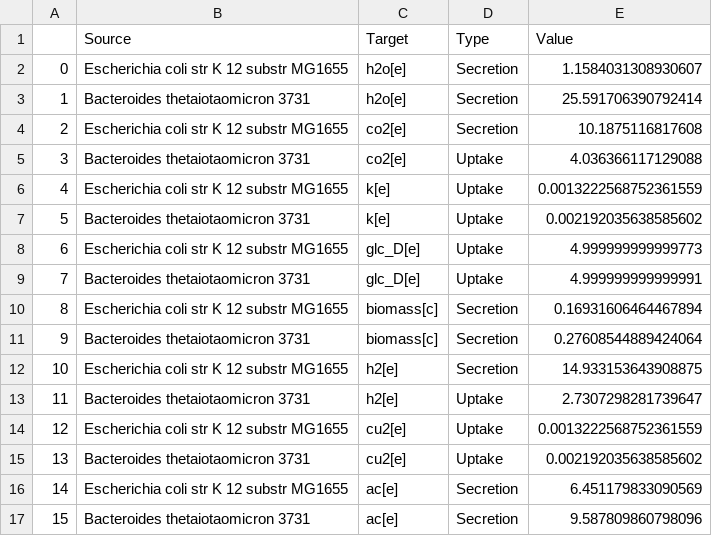
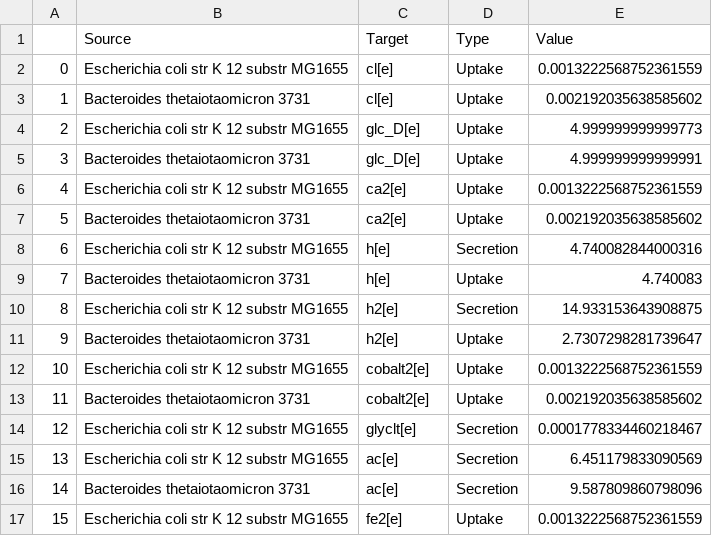
Before and after one commit to RSiegel03/giFBA, a CSV file: Examples/Results/giFBA_AGORA/EC_BT_edges.csv, drawn as a sheet; only a part is shown; the diff covers the shown part only.

```diff
--- a/Examples/Results/giFBA_AGORA/EC_BT_edges.csv
+++ b/Examples/Results/giFBA_AGORA/EC_BT_edges.csv
@@ -1,17 +1,17 @@
 ,Source,Target,Type,Value
-0,Escherichia coli str K 12 substr MG1655,h2o[e],Secretion,1.1584031308930607
-1,Bacteroides thetaiotaomicron 3731,h2o[e],Secretion,25.591706390792414
-2,Escherichia coli str K 12 substr MG1655,co2[e],Secretion,10.1875116817608
-3,Bacteroides thetaiotaomicron 3731,co2[e],Uptake,4.036366117129088
-4,Escherichia coli str K 12 substr MG1655,k[e],Uptake,0.0013222568752361559
-5,Bacteroides thetaiotaomicron 3731,k[e],Uptake,0.002192035638585602
-6,Escherichia coli str K 12 substr MG1655,glc_D[e],Uptake,4.999999999999773
-7,Bacteroides thetaiotaomicron 3731,glc_D[e],Uptake,4.999999999999991
-8,Escherichia coli str K 12 substr MG1655,biomass[c],Secretion,0.16931606464467894
-9,Bacteroides thetaiotaomicron 3731,biomass[c],Secretion,0.27608544889424064
-10,Escherichia coli str K 12 substr MG1655,h2[e],Secretion,14.933153643908875
-11,Bacteroides thetaiotaomicron 3731,h2[e],Uptake,2.7307298281739647
-12,Escherichia coli str K 12 substr MG1655,cu2[e],Uptake,0.0013222568752361559
-13,Bacteroides thetaiotaomicron 3731,cu2[e],Uptake,0.002192035638585602
-14,Escherichia coli str K 12 substr MG1655,ac[e],Secretion,6.451179833090569
-15,Bacteroides thetaiotaomicron 3731,ac[e],Secretion,9.587809860798096
+0,Escherichia coli str K 12 substr MG1655,cl[e],Uptake,0.0013222568752361559
+1,Bacteroides thetaiotaomicron 3731,cl[e],Uptake,0.002192035638585602
+2,Escherichia coli str K 12 substr MG1655,glc_D[e],Uptake,4.999999999999773
+3,Bacteroides thetaiotaomicron 3731,glc_D[e],Uptake,4.999999999999991
+4,Escherichia coli str K 12 substr MG1655,ca2[e],Uptake,0.0013222568752361559
+5,Bacteroides thetaiotaomicron 3731,ca2[e],Uptake,0.002192035638585602
+6,Escherichia coli str K 12 substr MG1655,h[e],Secretion,4.740082844000316
+7,Bacteroides thetaiotaomicron 3731,h[e],Uptake,4.740083
+8,Escherichia coli str K 12 substr MG1655,h2[e],Secretion,14.933153643908875
+9,Bacteroides thetaiotaomicron 3731,h2[e],Uptake,2.7307298281739647
+10,Escherichia coli str K 12 substr MG1655,cobalt2[e],Uptake,0.0013222568752361559
+11,Bacteroides thetaiotaomicron 3731,cobalt2[e],Uptake,0.002192035638585602
+12,Escherichia coli str K 12 substr MG1655,glyclt[e],Secretion,0.0001778334460218467
+13,Escherichia coli str K 12 substr MG1655,ac[e],Secretion,6.451179833090569
+14,Bacteroides thetaiotaomicron 3731,ac[e],Secretion,9.587809860798096
+15,Escherichia coli str K 12 substr MG1655,fe2[e],Uptake,0.0013222568752361559
```
Also changed, not shown: 97 edited cells elsewhere in this file, Examples/Results/giFBA_AGORA/EC_BT_nodes.csv, 4 other files.
